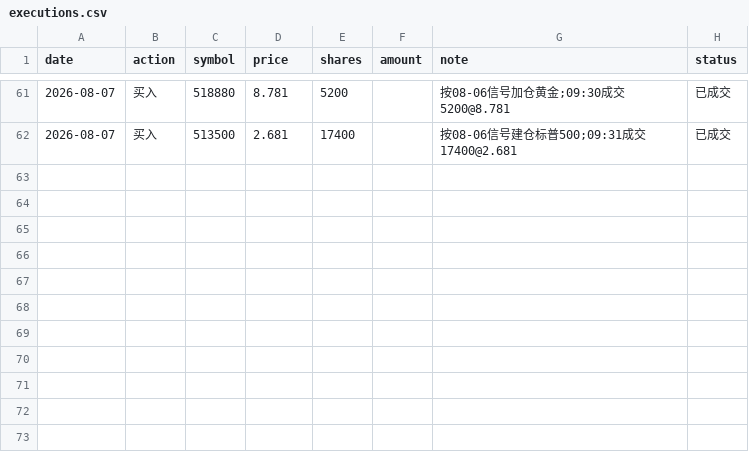
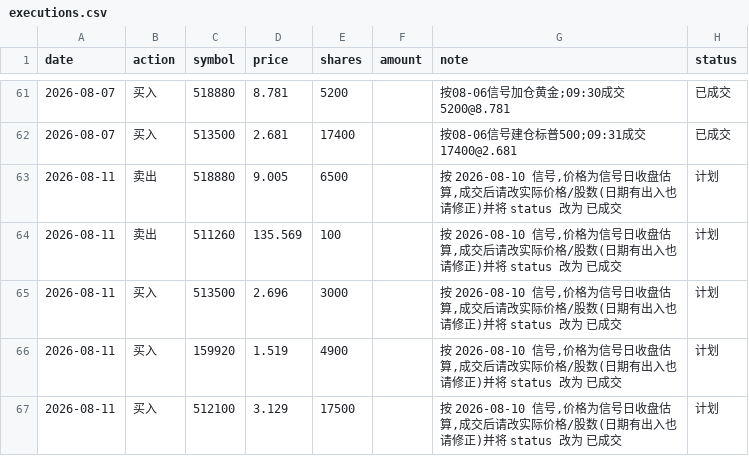
Before and after one commit to AbacusFlow/quant, a CSV file: output/executions.csv, drawn as a sheet; only a part is shown, gaps mark what is left out.

```diff
--- a/output/executions.csv
+++ b/output/executions.csv
@@ -62 +62,6 @@ date,action,symbol,price,shares,amount,note,status
 2026-08-07,买入,513500,2.681,17400,,按08-06信号建仓标普500;09:31成交17400@2.681,已成交
+2026-08-11,卖出,518880,9.005,6500,,"按 2026-08-10 信号,价格为信号日收盘估算,成交后请改实际价格/股数(日期有出入也请修正)并将 status 改为 已成交",计划
+2026-08-11,卖出,511260,135.569,100,,"按 2026-08-10 信号,价格为信号日收盘估算,成交后请改实际价格/股数(日期有出入也请修正)并将 status 改为 已成交",计划
+2026-08-11,买入,513500,2.696,3000,,"按 2026-08-10 信号,价格为信号日收盘估算,成交后请改实际价格/股数(日期有出入也请修正)并将 status 改为 已成交",计划
+2026-08-11,买入,159920,1.519,4900,,"按 2026-08-10 信号,价格为信号日收盘估算,成交后请改实际价格/股数(日期有出入也请修正)并将 status 改为 已成交",计划
+2026-08-11,买入,512100,3.129,17500,,"按 2026-08-10 信号,价格为信号日收盘估算,成交后请改实际价格/股数(日期有出入也请修正)并将 status 改为 已成交",计划
```
Also changed, not shown: output/signal_log.csv.
